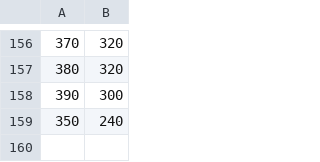
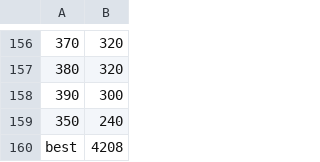
Before and after one commit to Krcivoj/TSP, a CSV file: data/u159.csv, drawn as a sheet; only a part is shown, gaps mark what is left out.

```diff
--- a/data/u159.csv
+++ b/data/u159.csv
@@ -159 +159,2 @@
 350,240
+best,4208
```
Also changed, not shown: data/u159 - original.csv.
